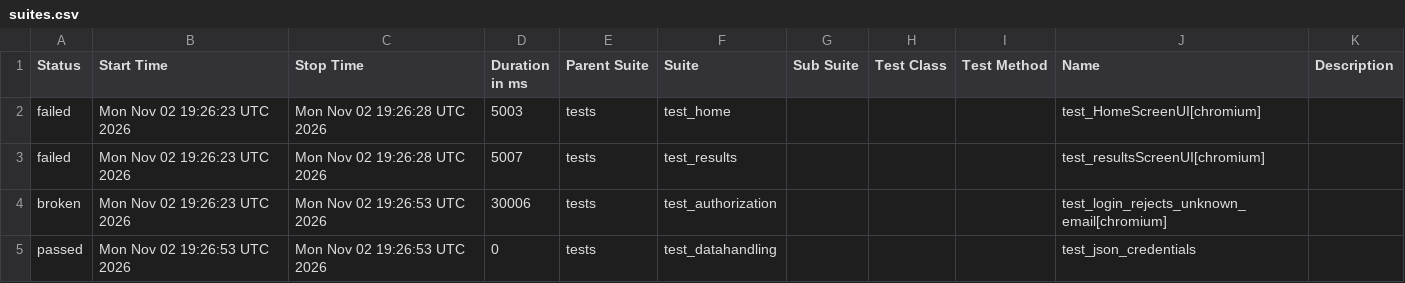
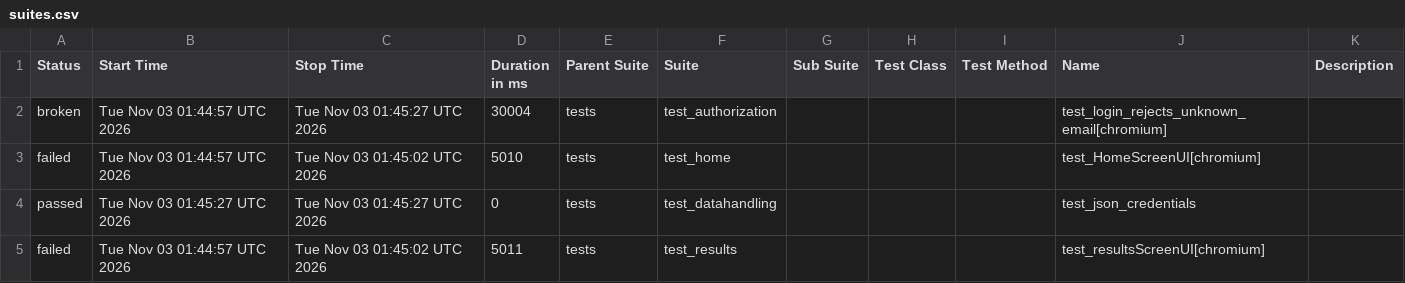
Before and after one commit to shafali-nishad/POM, a CSV file: data/suites.csv, drawn as a sheet.

```diff
--- a/data/suites.csv
+++ b/data/suites.csv
@@ -1,5 +1,5 @@
 "Status","Start Time","Stop Time","Duration in ms","Parent Suite","Suite","Sub Suite","Test Class","Test Method","Name","Description"
-"failed","Mon Nov 02 19:26:23 UTC 2026","Mon Nov 02 19:26:28 UTC 2026","5003","tests","test_home","","","","test_HomeScreenUI[chromium]",""
-"failed","Mon Nov 02 19:26:23 UTC 2026","Mon Nov 02 19:26:28 UTC 2026","5007","tests","test_results","","","","test_resultsScreenUI[chromium]",""
-"broken","Mon Nov 02 19:26:23 UTC 2026","Mon Nov 02 19:26:53 UTC 2026","30006","tests","test_authorization","","","","test_login_rejects_unknown_email[chromium]",""
-"passed","Mon Nov 02 19:26:53 UTC 2026","Mon Nov 02 19:26:53 UTC 2026","0","tests","test_datahandling","","","","test_json_credentials",""
+"broken","Tue Nov 03 01:44:57 UTC 2026","Tue Nov 03 01:45:27 UTC 2026","30004","tests","test_authorization","","","","test_login_rejects_unknown_email[chromium]",""
+"failed","Tue Nov 03 01:44:57 UTC 2026","Tue Nov 03 01:45:02 UTC 2026","5010","tests","test_home","","","","test_HomeScreenUI[chromium]",""
+"passed","Tue Nov 03 01:45:27 UTC 2026","Tue Nov 03 01:45:27 UTC 2026","0","tests","test_datahandling","","","","test_json_credentials",""
+"failed","Tue Nov 03 01:44:57 UTC 2026","Tue Nov 03 01:45:02 UTC 2026","5011","tests","test_results","","","","test_resultsScreenUI[chromium]",""
```
Also changed, not shown: 24 other files.
